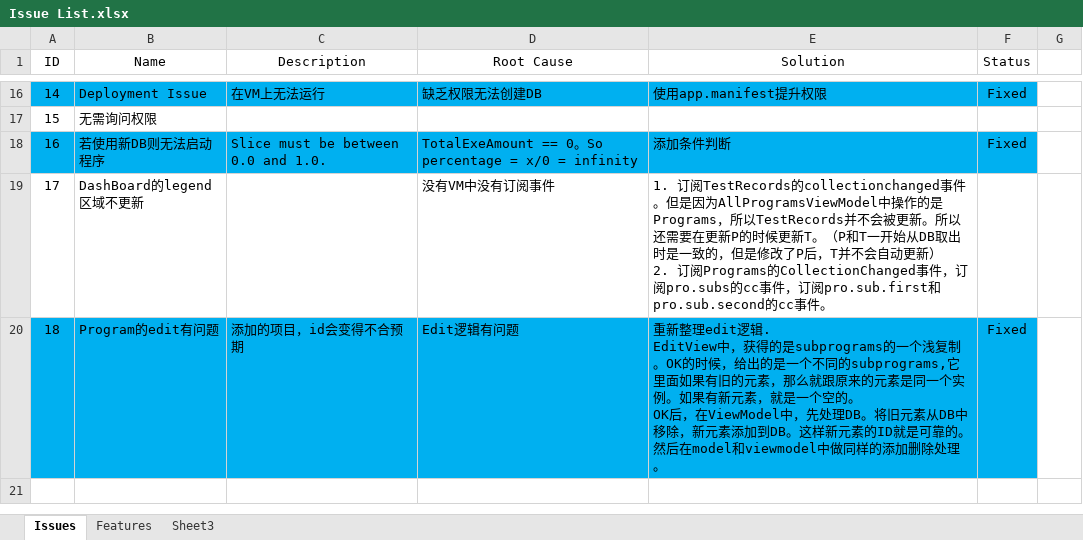
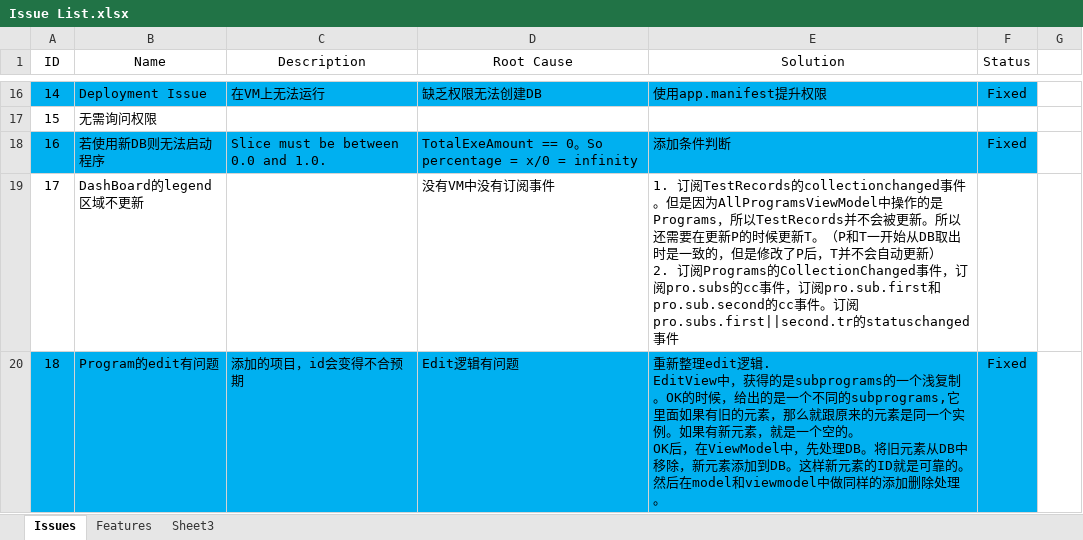
Before and after one commit to happylennychen/BCLabManagerV2, an Excel workbook: Doc/Issue List.xlsx, sheet Issues, drawn as a sheet; only a part is shown, gaps mark what is left out; values as stored, in another font and other column widths than the file's, no borders; the diff names each change by its address in the sheet, - before the commit and + after, or states it on an @@ line.

Commit message:
Fixed issue 17

```diff
--- a/Doc/Issue List.xlsx (sheet Issues)
+++ b/Doc/Issue List.xlsx (sheet Issues)
-E19 (Solution): …cc事件。
+E19 (Solution): …cc事件。订阅pro.subs.first||second.tr的statuschanged事件
```
Also changed, not shown: 2 other files.
